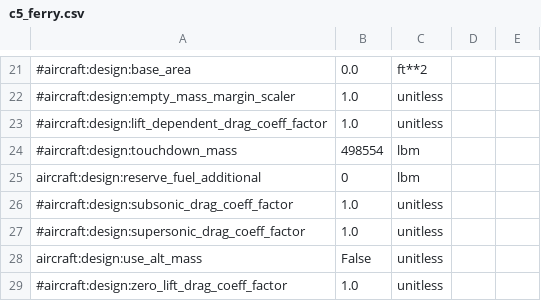
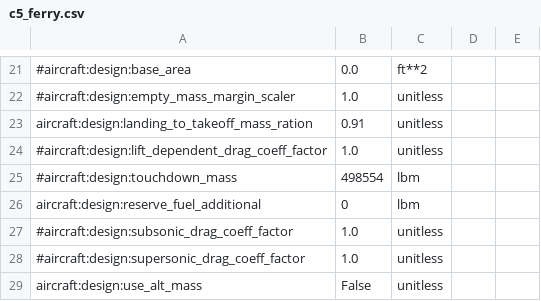
Before and after one commit to OpenMDAO/Aviary, a CSV file: aviary/examples/multi_missions/c5_models/c5_ferry.csv, drawn as a sheet; only a part is shown, gaps mark what is left out; the shorter side is filled out with more unchanged rows; the diff names each change by its address in the sheet, - before the commit and + after, or states it on an @@ line.

Commit message:
working example where user must specify TOUCHDOWN_MASS or LANDING_TO_TAKEOFF_MASS_RATIO and Mission.Design.RANGE must be set to be the same for all problems

```diff
--- a/aviary/examples/multi_missions/c5_models/c5_ferry.csv
+++ b/aviary/examples/multi_missions/c5_models/c5_ferry.csv
+row 23: aircraft:design:landing_to_takeoff_mass_ration | 0.91 | unitless
```
Also changed, not shown: 1 other file.
